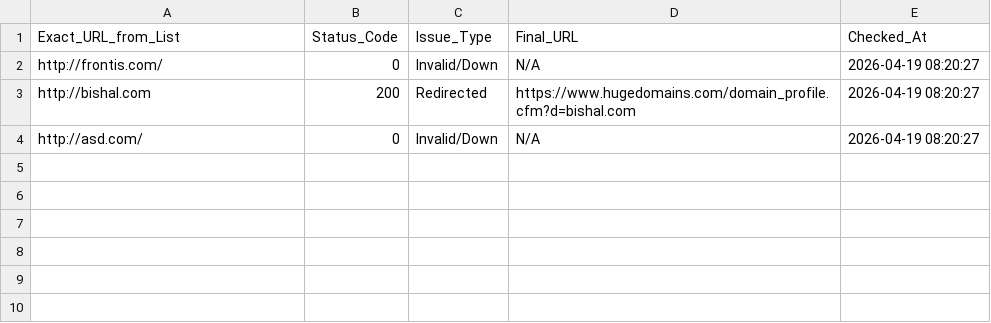
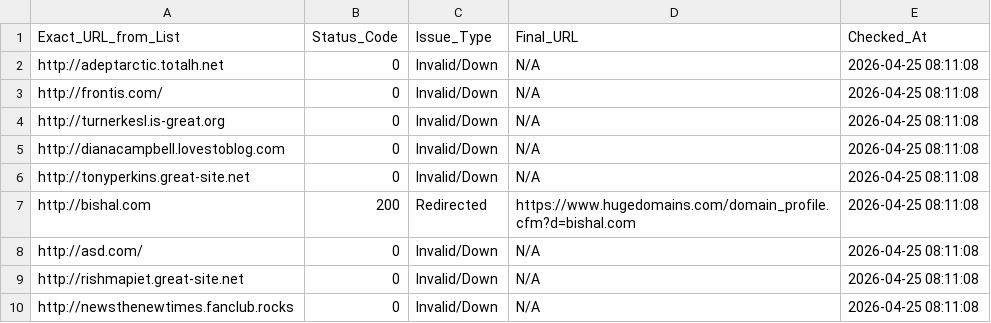
Before and after one commit to 3nochele/sitevisit, a CSV file: detailed_status.csv, drawn as a sheet.

```diff
--- a/detailed_status.csv
+++ b/detailed_status.csv
@@ -1,4 +1,10 @@
 Exact_URL_from_List,Status_Code,Issue_Type,Final_URL,Checked_At
-http://frontis.com/,0,Invalid/Down,N/A,2026-04-19 08:20:27
-http://bishal.com,200,Redirected,https://www.hugedomains.com/domain_profile.cfm?d=bishal.com,2026-04-19 08:20:27
-http://asd.com/,0,Invalid/Down,N/A,2026-04-19 08:20:27
+http://adeptarctic.totalh.net,0,Invalid/Down,N/A,2026-04-25 08:11:08
+http://frontis.com/,0,Invalid/Down,N/A,2026-04-25 08:11:08
+http://turnerkesl.is-great.org,0,Invalid/Down,N/A,2026-04-25 08:11:08
+http://dianacampbell.lovestoblog.com,0,Invalid/Down,N/A,2026-04-25 08:11:08
+http://tonyperkins.great-site.net,0,Invalid/Down,N/A,2026-04-25 08:11:08
+http://bishal.com,200,Redirected,https://www.hugedomains.com/domain_profile.cfm?d=bishal.com,2026-04-25 08:11:08
+http://asd.com/,0,Invalid/Down,N/A,2026-04-25 08:11:08
+http://rishmapiet.great-site.net,0,Invalid/Down,N/A,2026-04-25 08:11:08
+http://newsthenewtimes.fanclub.rocks,0,Invalid/Down,N/A,2026-04-25 08:11:08
```
Also changed, not shown: 1 other file.
